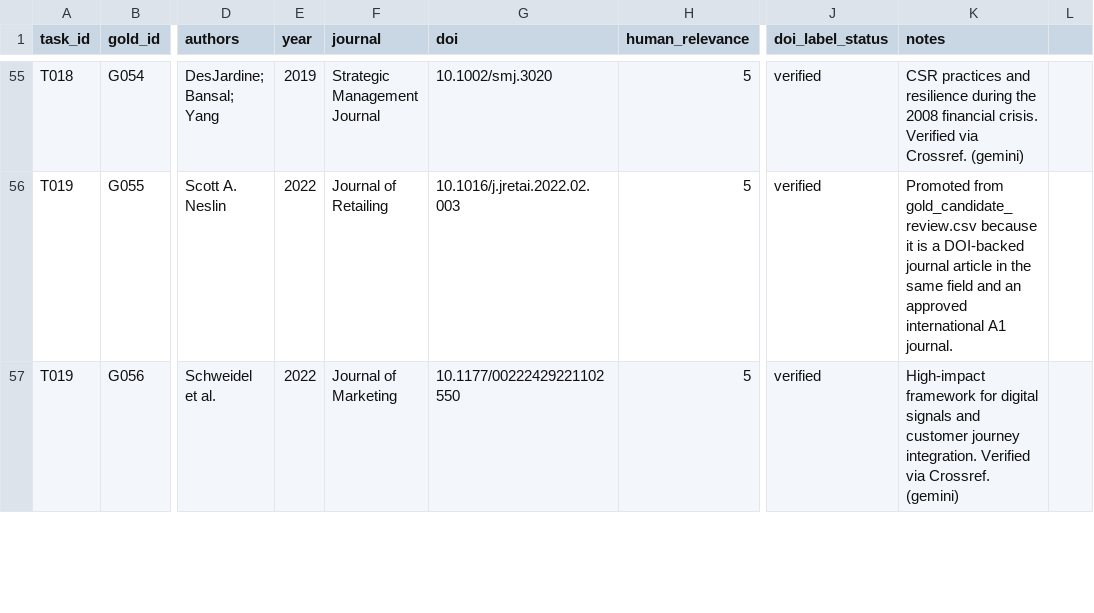
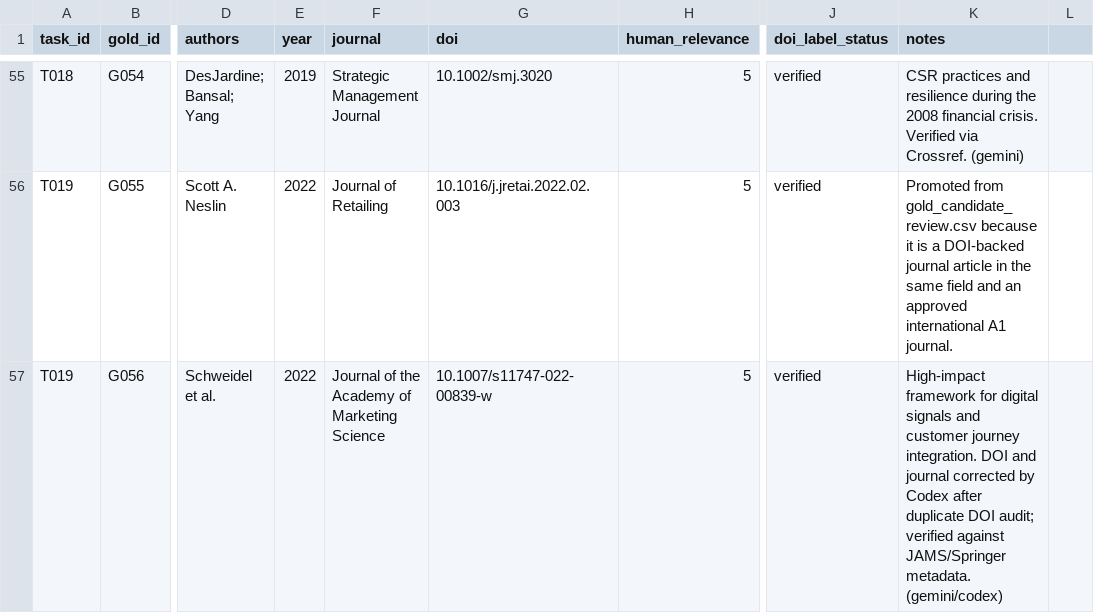
Before and after one commit to mon-ai-team-project/team_project_test_public, a CSV file: benchmark/gold_relevant_papers.csv, drawn as a sheet; only a part is shown, gaps mark what is left out; the diff covers the shown part only; the diff names each change by its address in the sheet, - before the commit and + after, or states it on an @@ line.

Commit message:
fix: review and correct gemini benchmark work

```diff
--- a/benchmark/gold_relevant_papers.csv
+++ b/benchmark/gold_relevant_papers.csv
-F57 (journal): Journal of Marketing
+F57 (journal): Journal of the Academy of Marketing Science
-G57 (doi): 10.1177/00222429221102550
+G57 (doi): 10.1007/s11747-022-00839-w
-K57 (notes): …journey integration. Verified via Crossref. (gemini)
+K57 (notes): …journey integration. DOI and journal corrected by Codex after duplicate DOI audit; verified against JAMS/Springer metadata. (gemini/codex)
```
Also changed, not shown: 10 edited cells elsewhere in this file, benchmark/gold_relevant_papers.verified.csv, 8 other files.
